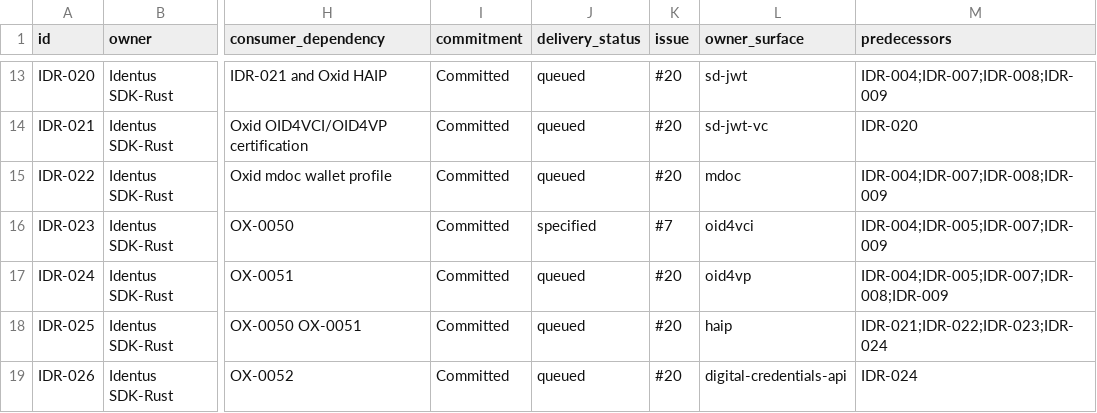
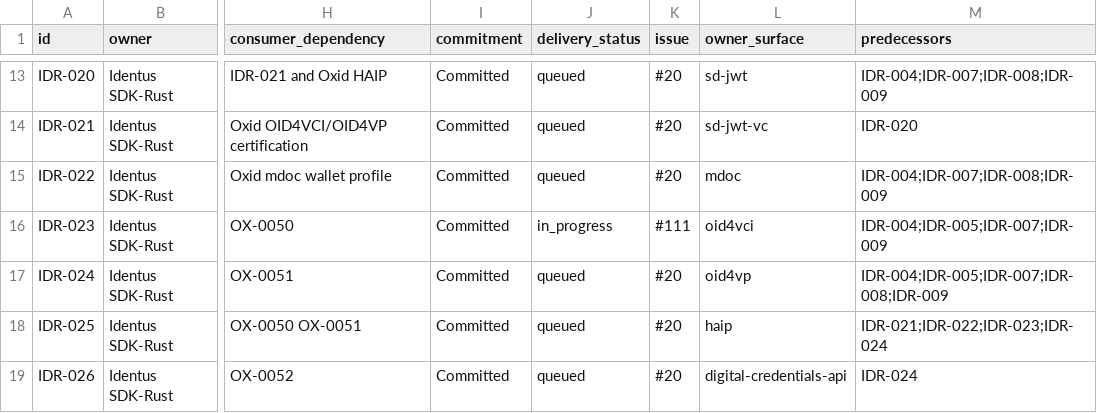
Before and after one commit to hyperledger-identus/sdk-rust, a CSV file: docs/roadmap/ssi-upstream-dependency-backlog.csv, drawn as a sheet; only a part is shown, gaps mark what is left out; the diff names each change by its address in the sheet, - before the commit and + after, or states it on an @@ line.

Commit message:
feat(oid4vci): add credential offer transport
Implement the bounded OID4VCI 1.0 Final transport slice under issue #111, including exact official examples, redaction-safe errors, resource ceilings, and portable target evidence.

Refs #111

Signed-off-by: Yurii Shynbuiev <yurii.shynbuiev@iohk.io>

```diff
--- a/docs/roadmap/ssi-upstream-dependency-backlog.csv
+++ b/docs/roadmap/ssi-upstream-dependency-backlog.csv
-J16 (delivery_status): specified
+J16 (delivery_status): in_progress
-K16 (issue): #7
+K16 (issue): #111
```
Also changed, not shown: 23 other files.
